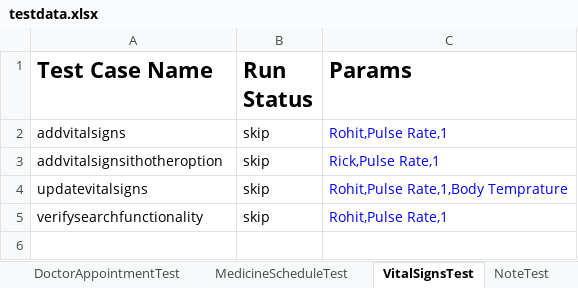
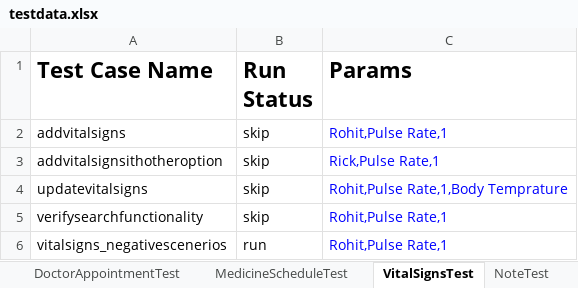
Before and after one commit to vibhor954/carepro, an Excel workbook: src/main/resources/testdata.xlsx, sheet VitalSignsTest, drawn as a sheet; values as stored, in another font and other column widths than the file's, no borders; the diff names each change by its address in the sheet, - before the commit and + after, or states it on an @@ line.

Commit message:
Automated Note_2 and Vital_2 Test Cases

```diff
--- a/src/main/resources/testdata.xlsx (sheet VitalSignsTest)
+++ b/src/main/resources/testdata.xlsx (sheet VitalSignsTest)
+row 6: vitalsigns_negativescenerios | run | Rohit,Pulse Rate,1
```
Also changed, not shown: sheet NoteTest, 7 other files.
